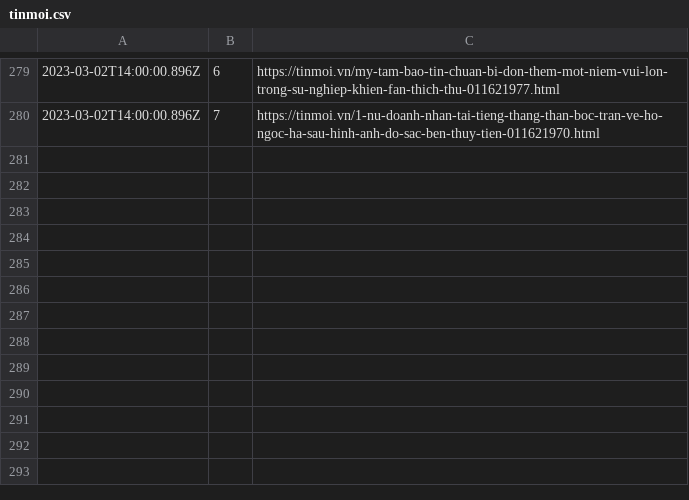
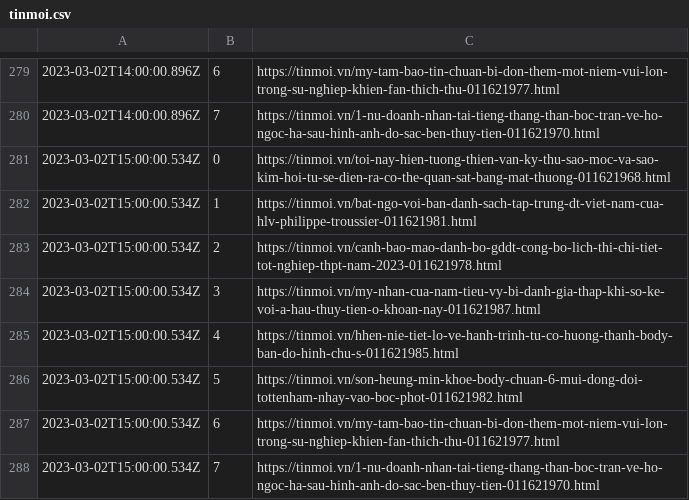
Before and after one commit to Actable-AI/public-datasets, a CSV file: tinmoi.csv, drawn as a sheet; only a part is shown, gaps mark what is left out; the diff names each change by its address in the sheet, - before the commit and + after, or states it on an @@ line.

Commit message:
Add new logs

```diff
--- a/tinmoi.csv
+++ b/tinmoi.csv
+row 281: 2023-03-02T15:00:00.534Z | 0 | https://tinmoi.vn/toi-nay-hien-tuong-thien-van-ky-thu-sao-moc-va-sao-kim-hoi-tu-se-dien-ra-co-the-quan-sat-bang-mat-thuong-011621968.html
+row 282: 2023-03-02T15:00:00.534Z | 1 | https://tinmoi.vn/bat-ngo-voi-ban-danh-sach-tap-trung-dt-viet-nam-cua-hlv-philippe-troussier-011621981.html
+row 283: 2023-03-02T15:00:00.534Z | 2 | https://tinmoi.vn/canh-bao-mao-danh-bo-gddt-cong-bo-lich-thi-chi-tiet-tot-nghiep-thpt-nam-2023-011621978.html
+row 284: 2023-03-02T15:00:00.534Z | 3 | https://tinmoi.vn/my-nhan-cua-nam-tieu-vy-bi-danh-gia-thap-khi-so-ke-voi-a-hau-thuy-tien-o-khoan-nay-011621987.html
+row 285: 2023-03-02T15:00:00.534Z | 4 | https://tinmoi.vn/hhen-nie-tiet-lo-ve-hanh-trinh-tu-co-huong-thanh-body-ban-do-hinh-chu-s-011621985.html
+row 286: 2023-03-02T15:00:00.534Z | 5 | https://tinmoi.vn/son-heung-min-khoe-body-chuan-6-mui-dong-doi-tottenham-nhay-vao-boc-phot-011621982.html
+row 287: 2023-03-02T15:00:00.534Z | 6 | https://tinmoi.vn/my-tam-bao-tin-chuan-bi-don-them-mot-niem-vui-lon-trong-su-nghiep-khien-fan-thich-thu-011621977.html
+row 288: 2023-03-02T15:00:00.534Z | 7 | https://tinmoi.vn/1-nu-doanh-nhan-tai-tieng-thang-than-boc-tran-ve-ho-ngoc-ha-sau-hinh-anh-do-sac-ben-thuy-tien-011621970.html
```
